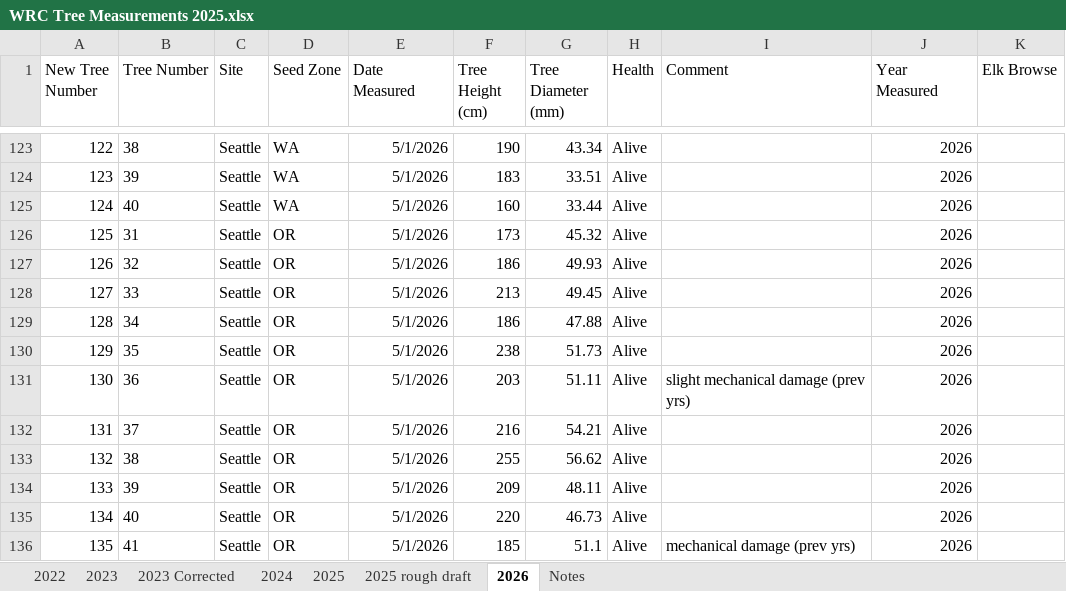
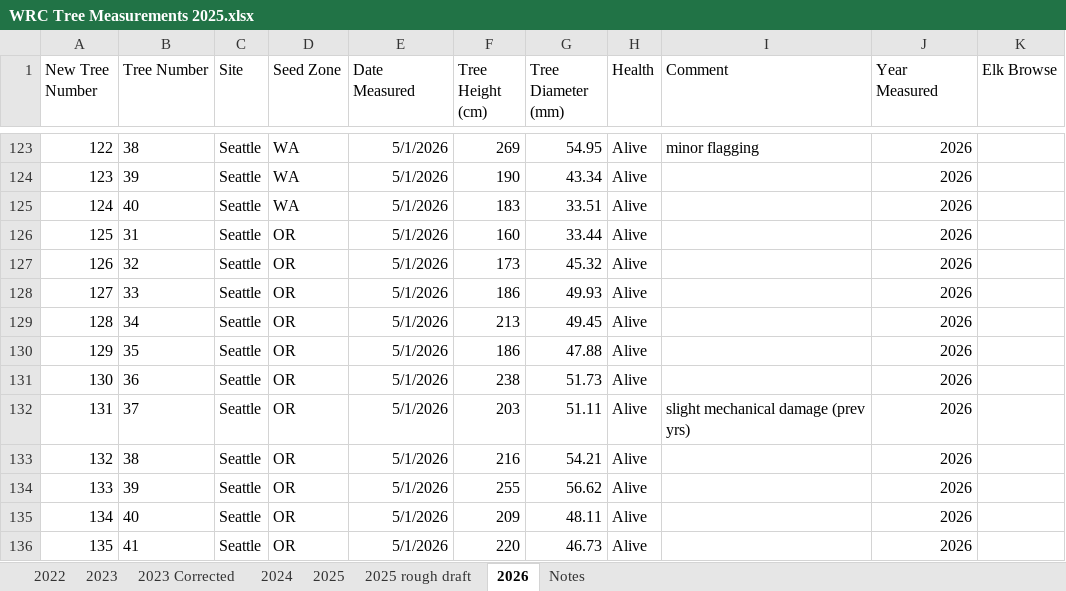
Before and after one commit to zarigal/adaptation, an Excel workbook: data/WRC Tree Measurements 2025.xlsx, sheet 2026, drawn as a sheet; only a part is shown, gaps mark what is left out; values as stored, in another font and other column widths than the file's, no borders; the diff covers the shown part only; the diff names each change by its address in the sheet, - before the commit and + after, or states it on an @@ line.

```diff
--- a/data/WRC Tree Measurements 2025.xlsx (sheet 2026)
+++ b/data/WRC Tree Measurements 2025.xlsx (sheet 2026)
-F123 (Tree Height (cm)): 190
+F123 (Tree Height (cm)): 269
-G123 (Tree Diameter (mm)): 43.34
+G123 (Tree Diameter (mm)): 54.95
-I123 (Comment): (empty)
+I123 (Comment): minor flagging
-F124 (Tree Height (cm)): 183
+F124 (Tree Height (cm)): 190
-G124 (Tree Diameter (mm)): 33.51
+G124 (Tree Diameter (mm)): 43.34
-F125 (Tree Height (cm)): 160
+F125 (Tree Height (cm)): 183
-G125 (Tree Diameter (mm)): 33.44
+G125 (Tree Diameter (mm)): 33.51
-F126 (Tree Height (cm)): 173
+F126 (Tree Height (cm)): 160
-G126 (Tree Diameter (mm)): 45.32
+G126 (Tree Diameter (mm)): 33.44
-F127 (Tree Height (cm)): 186
+F127 (Tree Height (cm)): 173
-G127 (Tree Diameter (mm)): 49.93
+G127 (Tree Diameter (mm)): 45.32
-F128 (Tree Height (cm)): 213
+F128 (Tree Height (cm)): 186
-G128 (Tree Diameter (mm)): 49.45
+G128 (Tree Diameter (mm)): 49.93
-F129 (Tree Height (cm)): 186
+F129 (Tree Height (cm)): 213
-G129 (Tree Diameter (mm)): 47.88
+G129 (Tree Diameter (mm)): 49.45
-F130 (Tree Height (cm)): 238
+F130 (Tree Height (cm)): 186
-G130 (Tree Diameter (mm)): 51.73
+G130 (Tree Diameter (mm)): 47.88
-F131 (Tree Height (cm)): 203
+F131 (Tree Height (cm)): 238
-G131 (Tree Diameter (mm)): 51.11
+G131 (Tree Diameter (mm)): 51.73
-I131 (Comment): slight mechanical damage (prev yrs)
+I131 (Comment): (empty)
-F132 (Tree Height (cm)): 216
+F132 (Tree Height (cm)): 203
-G132 (Tree Diameter (mm)): 54.21
+G132 (Tree Diameter (mm)): 51.11
-I132 (Comment): (empty)
+I132 (Comment): slight mechanical damage (prev yrs)
-F133 (Tree Height (cm)): 255
+F133 (Tree Height (cm)): 216
-G133 (Tree Diameter (mm)): 56.62
+G133 (Tree Diameter (mm)): 54.21
-F134 (Tree Height (cm)): 209
+F134 (Tree Height (cm)): 255
-G134 (Tree Diameter (mm)): 48.11
+G134 (Tree Diameter (mm)): 56.62
-F135 (Tree Height (cm)): 220
+F135 (Tree Height (cm)): 209
-G135 (Tree Diameter (mm)): 46.73
+G135 (Tree Diameter (mm)): 48.11
-F136 (Tree Height (cm)): 185
+F136 (Tree Height (cm)): 220
-G136 (Tree Diameter (mm)): 51.1
+G136 (Tree Diameter (mm)): 46.73
-I136 (Comment): mechanical damage (prev yrs)
+I136 (Comment): (empty)
```
Also changed, not shown: 78 edited cells and cell formats elsewhere in this sheet, 4 other files.
